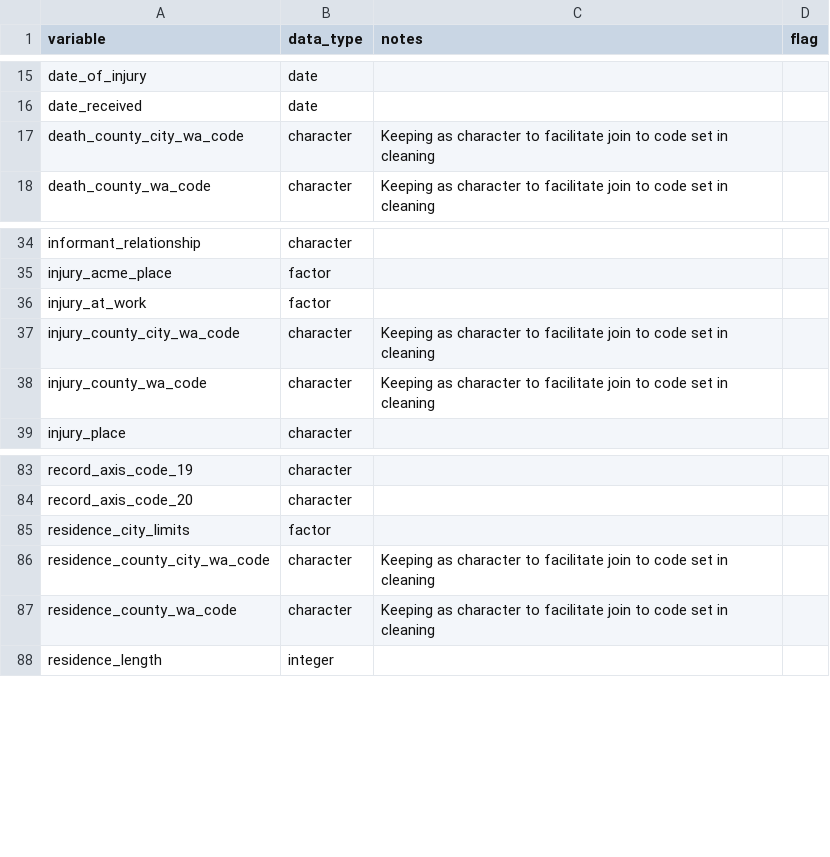
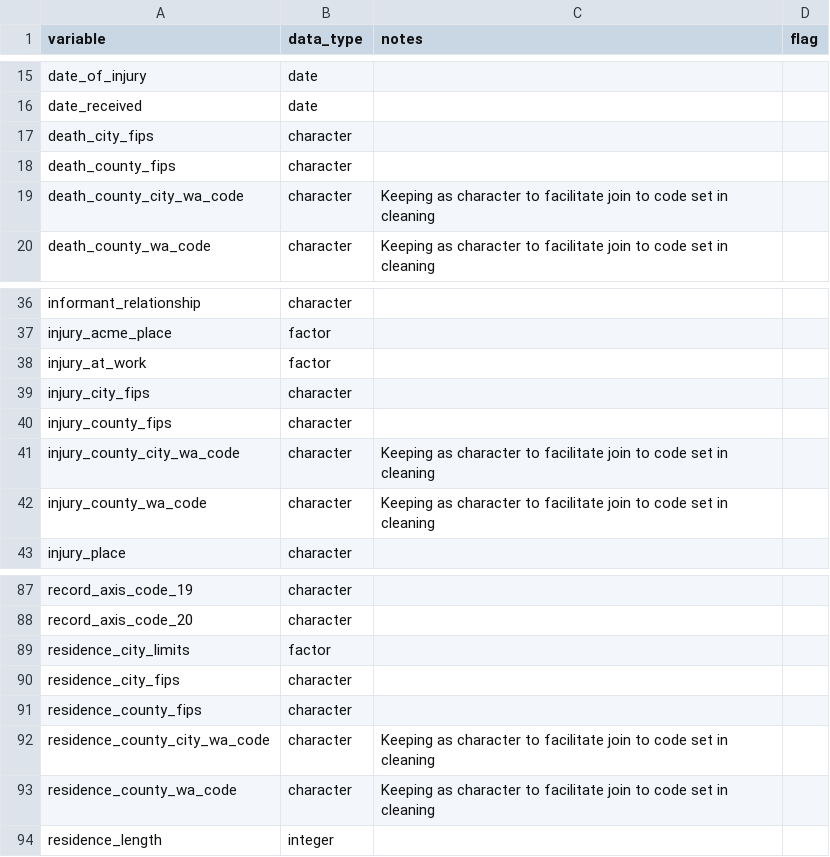
Before and after one commit to WA-LHJ-Analytic-Resources/WA-DOH-CHS-Death-Files-ETL, a CSV file: Resources/Schemas/schema_data_types.csv, drawn as a sheet; only a part is shown, gaps mark what is left out.

Commit message:
Add fips variables to schema_data_types.csv

```diff
--- a/Resources/Schemas/schema_data_types.csv
+++ b/Resources/Schemas/schema_data_types.csv
@@ -16,2 +16,4 @@ date_of_injury,date,,
 date_received,date,,
+death_city_fips,character,,
+death_county_fips,character,,
 death_county_city_wa_code,character,Keeping as character to facilitate join to code set in cleaning,
@@ -36,2 +38,4 @@ injury_acme_place,factor,,
 injury_at_work,factor,,
+injury_city_fips,character,,
+injury_county_fips,character,,
 injury_county_city_wa_code,character,Keeping as character to facilitate join to code set in cleaning,
@@ -85,2 +89,4 @@ record_axis_code_20,character,,
 residence_city_limits,factor,,
+residence_city_fips,character,,
+residence_county_fips,character,,
 residence_county_city_wa_code,character,Keeping as character to facilitate join to code set in cleaning,
```
